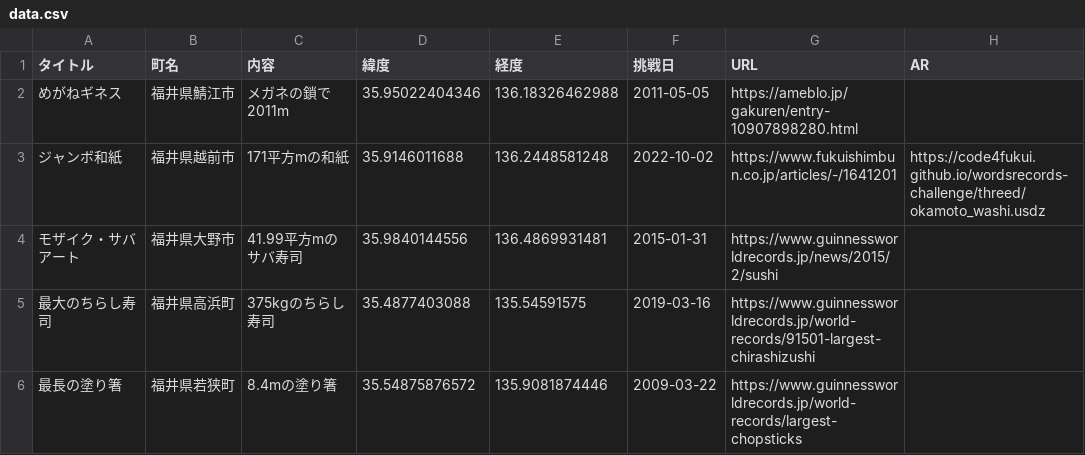
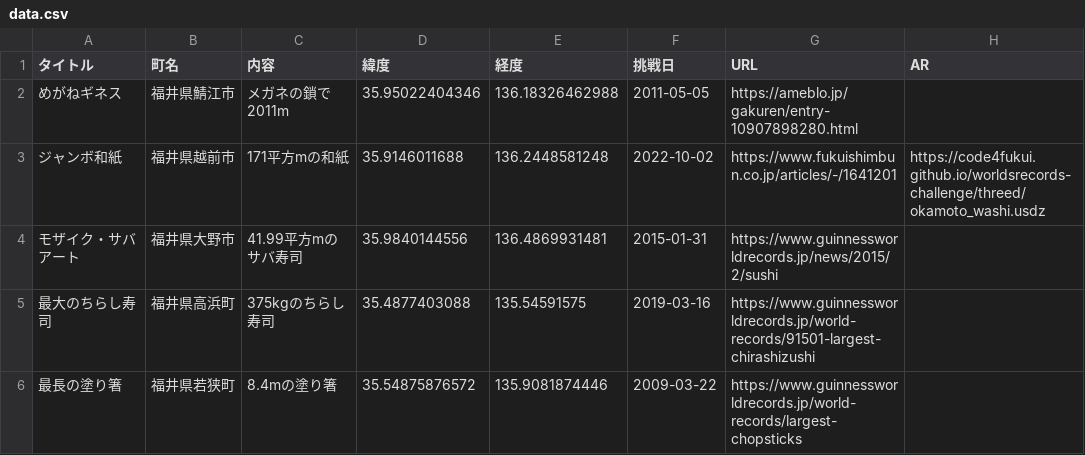
Before and after one commit to code4fukui/worldsrecords-challenge, a CSV file: data.csv, drawn as a sheet.

Commit message:
fix url

```diff
--- a/data.csv
+++ b/data.csv
@@ -2,3 +2,3 @@
 めがねギネス,福井県鯖江市,メガネの鎖で2011m,35.95022404346,136.18326462988,2011-05-05,https://ameblo.jp/gakuren/entry-10907898280.html,
-ジャンボ和紙,福井県越前市,171平方mの和紙,35.9146011688,136.2448581248,2022-10-02,https://www.fukuishimbun.co.jp/articles/-/1641201,https://code4fukui.github.io/wordsrecords-challenge/threed/okamoto_washi.usdz
+ジャンボ和紙,福井県越前市,171平方mの和紙,35.9146011688,136.2448581248,2022-10-02,https://www.fukuishimbun.co.jp/articles/-/1641201,https://code4fukui.github.io/worldsrecords-challenge/threed/okamoto_washi.usdz
 モザイク・サバアート,福井県大野市,41.99平方mのサバ寿司,35.9840144556,136.4869931481,2015-01-31,https://www.guinnessworldrecords.jp/news/2015/2/sushi,
```
